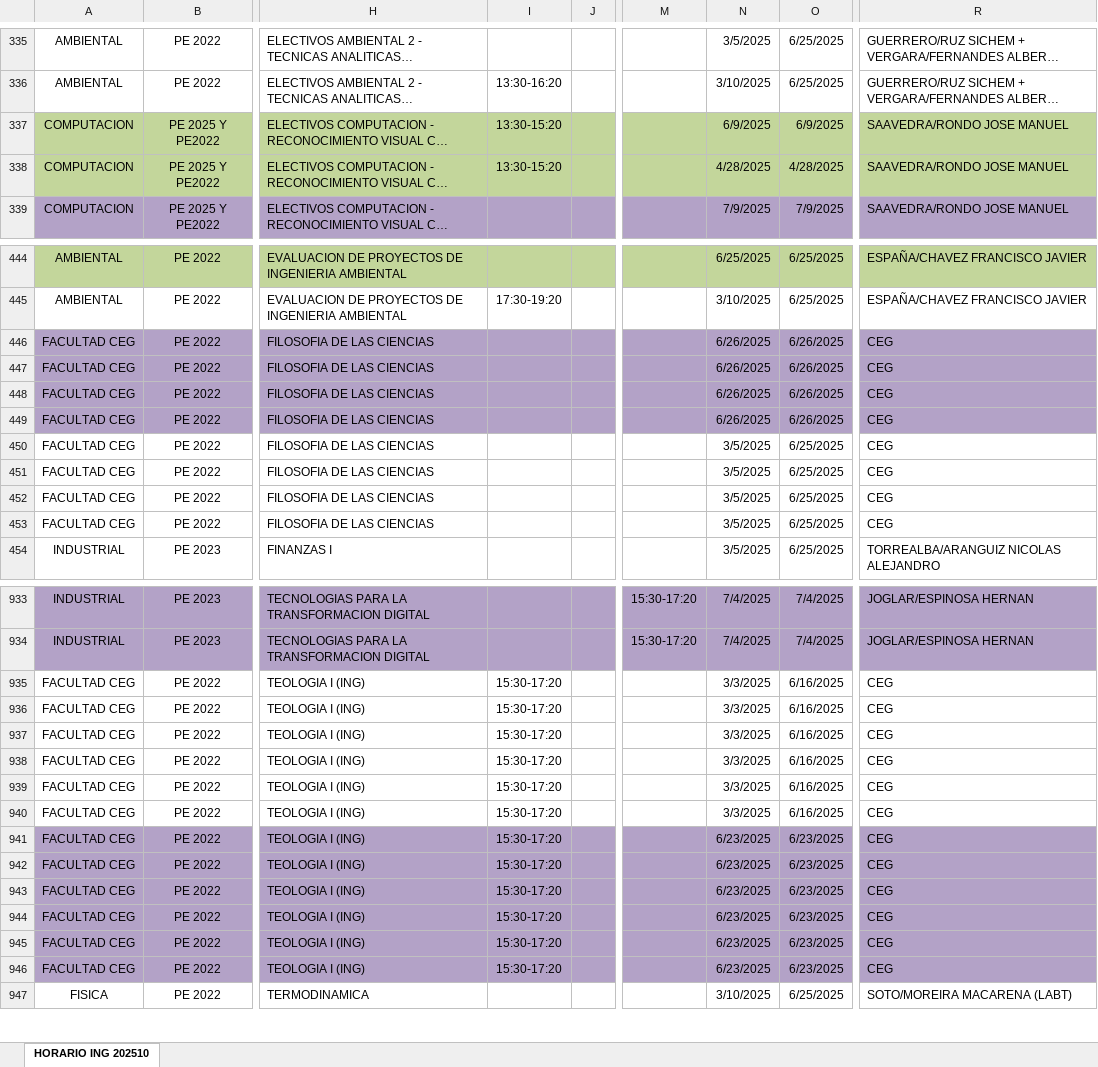
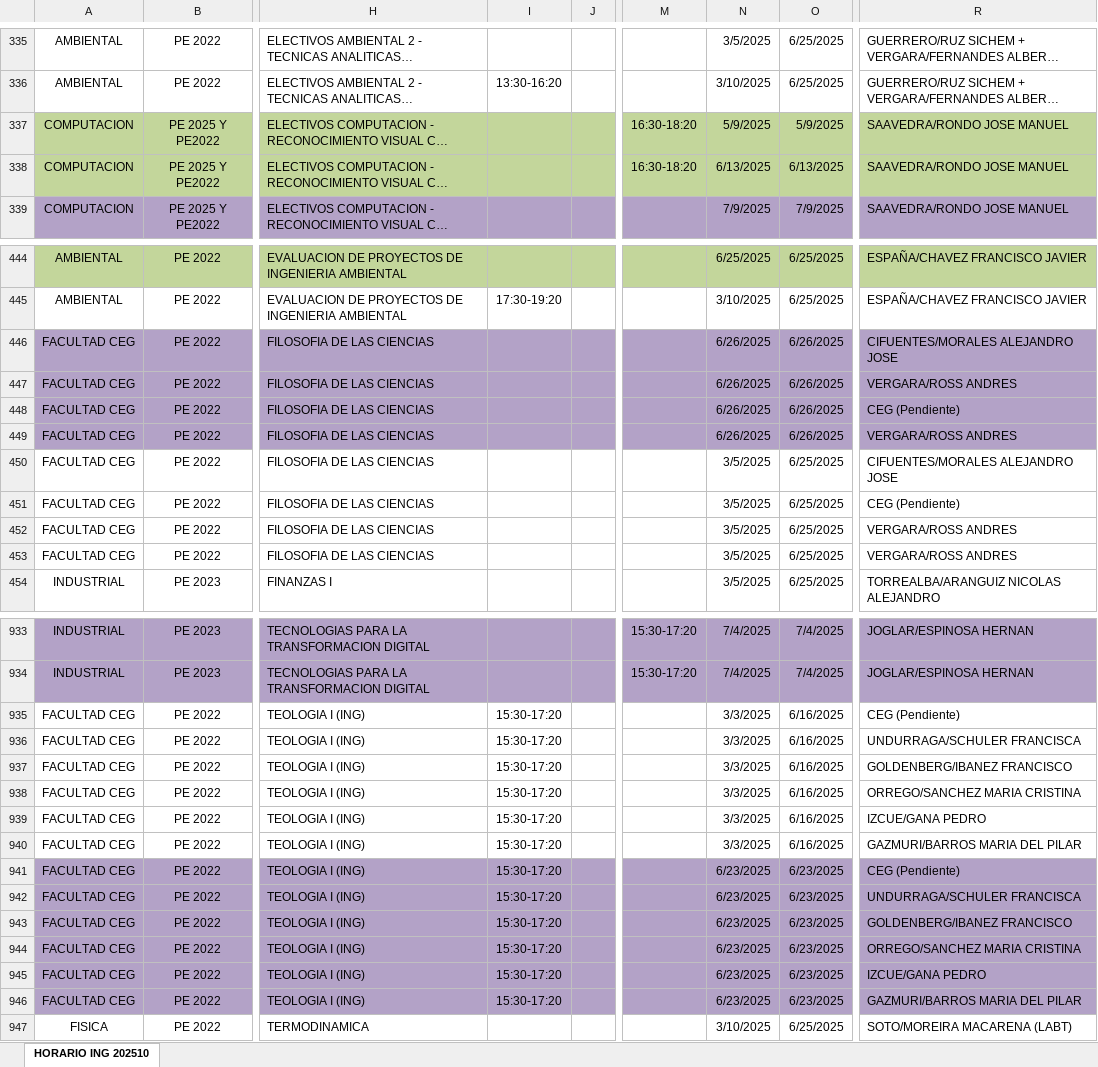
Before and after one commit to RenatoAguirre/TRA, an Excel workbook: public/HORARIO+ING_202510.xlsx, sheet HORARIO ING 202510, drawn as a sheet; only a part is shown, gaps mark what is left out; long unchanged cells end in …; values as stored, in another font and other column widths than the file's, no borders; the diff covers the shown part only; the diff names each change by its address in the sheet, - before the commit and + after, or states it on an @@ line.

Commit message:
update: updated excel

```diff
--- a/public/HORARIO+ING_202510.xlsx (sheet HORARIO ING 202510)
+++ b/public/HORARIO+ING_202510.xlsx (sheet HORARIO ING 202510)
-I337:I338: 13:30-15:20
+I337:I338: (empty)
-M337:M338: (empty)
+M337:M338: 16:30-18:20
-N337: 6/9/2025
+N337: 5/9/2025
-O337: 6/9/2025
+O337: 5/9/2025
-N338: 4/28/2025
+N338: 6/13/2025
-O338: 4/28/2025
+O338: 6/13/2025
-R446: CEG
+R446: CIFUENTES/MORALES ALEJANDRO JOSE
-R447: CEG
+R447: VERGARA/ROSS ANDRES
-R448: CEG
+R448: CEG (Pendiente)
-R449: CEG
+R449: VERGARA/ROSS ANDRES
-R450: CEG
+R450: CIFUENTES/MORALES ALEJANDRO JOSE
-R451: CEG
+R451: CEG (Pendiente)
-R452:R453: CEG
+R452:R453: VERGARA/ROSS ANDRES
-R935: CEG
+R935: CEG (Pendiente)
-R936: CEG
+R936: UNDURRAGA/SCHULER FRANCISCA
-R937: CEG
+R937: GOLDENBERG/IBANEZ FRANCISCO
-R938: CEG
+R938: ORREGO/SANCHEZ MARIA CRISTINA
-R939: CEG
+R939: IZCUE/GANA PEDRO
-R940: CEG
+R940: GAZMURI/BARROS MARIA DEL PILAR
-R941: CEG
+R941: CEG (Pendiente)
-R942: CEG
+R942: UNDURRAGA/SCHULER FRANCISCA
-R943: CEG
+R943: GOLDENBERG/IBANEZ FRANCISCO
-R944: CEG
+R944: ORREGO/SANCHEZ MARIA CRISTINA
-R945: CEG
+R945: IZCUE/GANA PEDRO
-R946: CEG
+R946: GAZMURI/BARROS MARIA DEL PILAR
```
Also changed, not shown: 17 moved rows and 5 edited cells elsewhere in this sheet.
